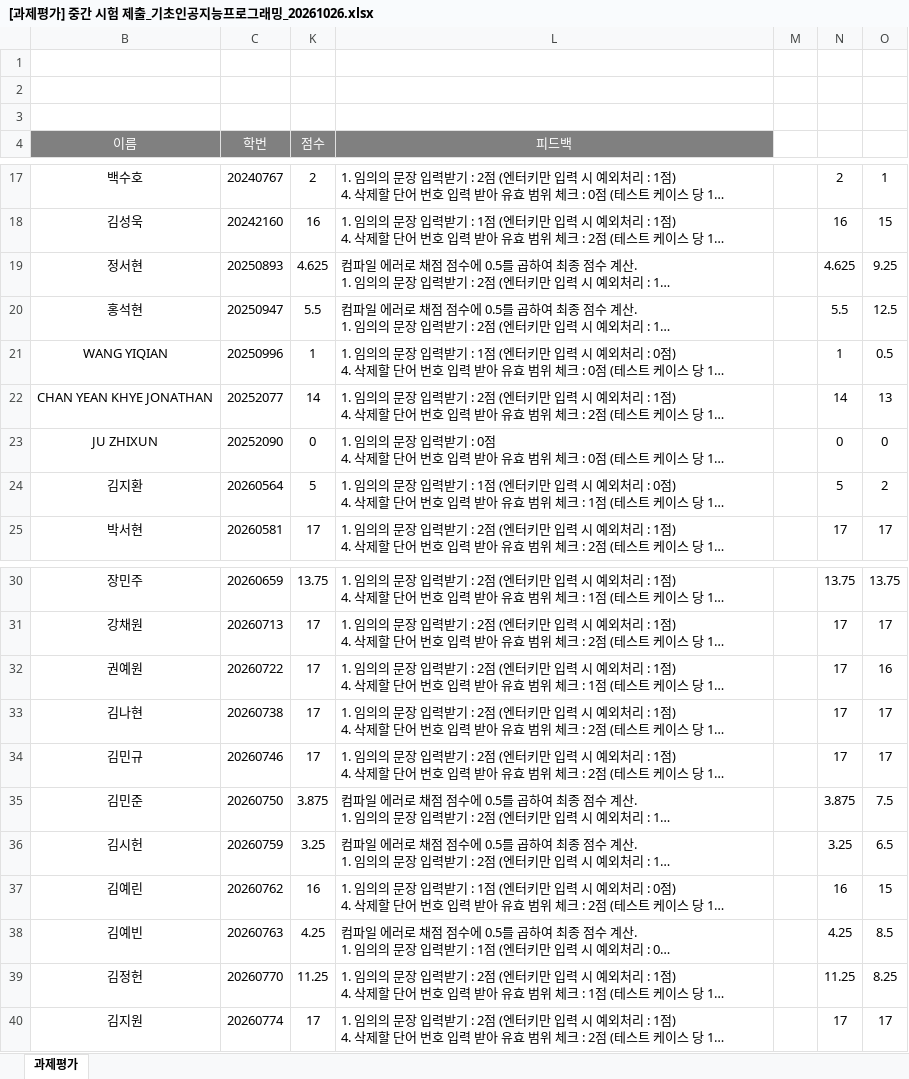
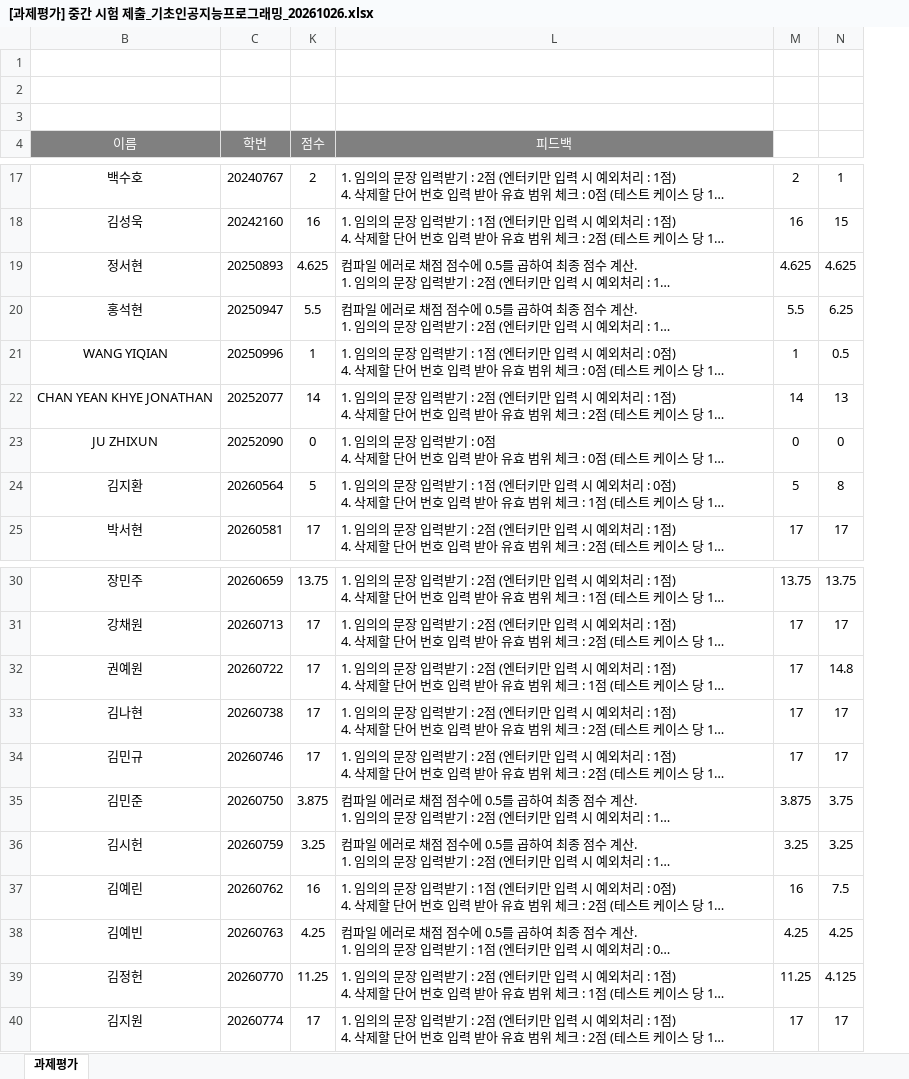
Before and after one commit to HyunJunTae/SOGANG, an Excel workbook: 3학년 2학기/기인프/중간고사/[과제평가] 중간 시험 제출_기초인공지능프로그래밍_20261026.xlsx, sheet 과제평가, drawn as a sheet; only a part is shown, gaps mark what is left out; long unchanged cells end in …; values as stored, in another font and other column widths than the file's, no borders; removed rows and columns are numbered as before the commit, all else as after; the diff covers the shown part only; the diff names each change by its address in the sheet, - before the commit and + after, or states it on an @@ line.

```diff
--- a/3학년 2학기/기인프/중간고사/[과제평가] 중간 시험 제출_기초인공지능프로그래밍_20261026.xlsx (sheet 과제평가)
+++ b/3학년 2학기/기인프/중간고사/[과제평가] 중간 시험 제출_기초인공지능프로그래밍_20261026.xlsx (sheet 과제평가)
-column M, empty
-N19: 9.25
+N19: 4.625
-N20: 12.5
+N20: 6.25
-N24: 2
+N24: 8
-N32: 16
+N32: 14.8
-N35: 7.5
+N35: 3.75
-N36: 6.5
+N36: 3.25
-N37: 15
+N37: 7.5
-N38: 8.5
+N38: 4.25
-N39: 8.25
+N39: 4.125
```
Also changed, not shown: 8 edited cells elsewhere in this sheet, 4 other files.
